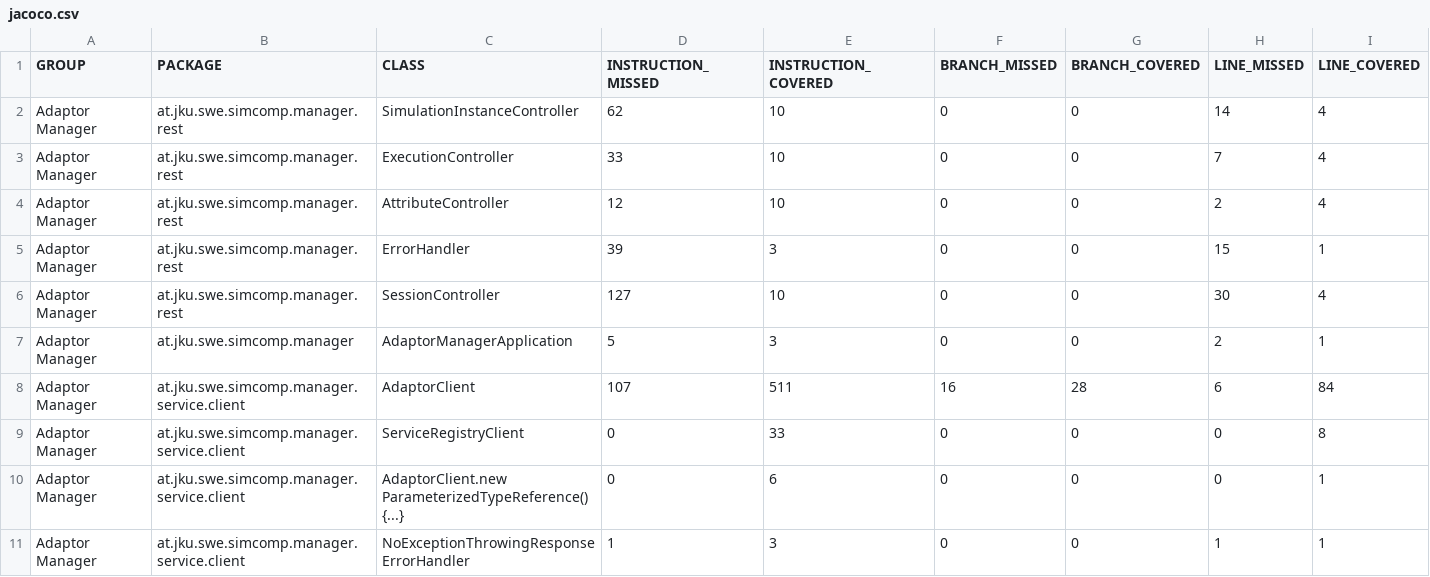
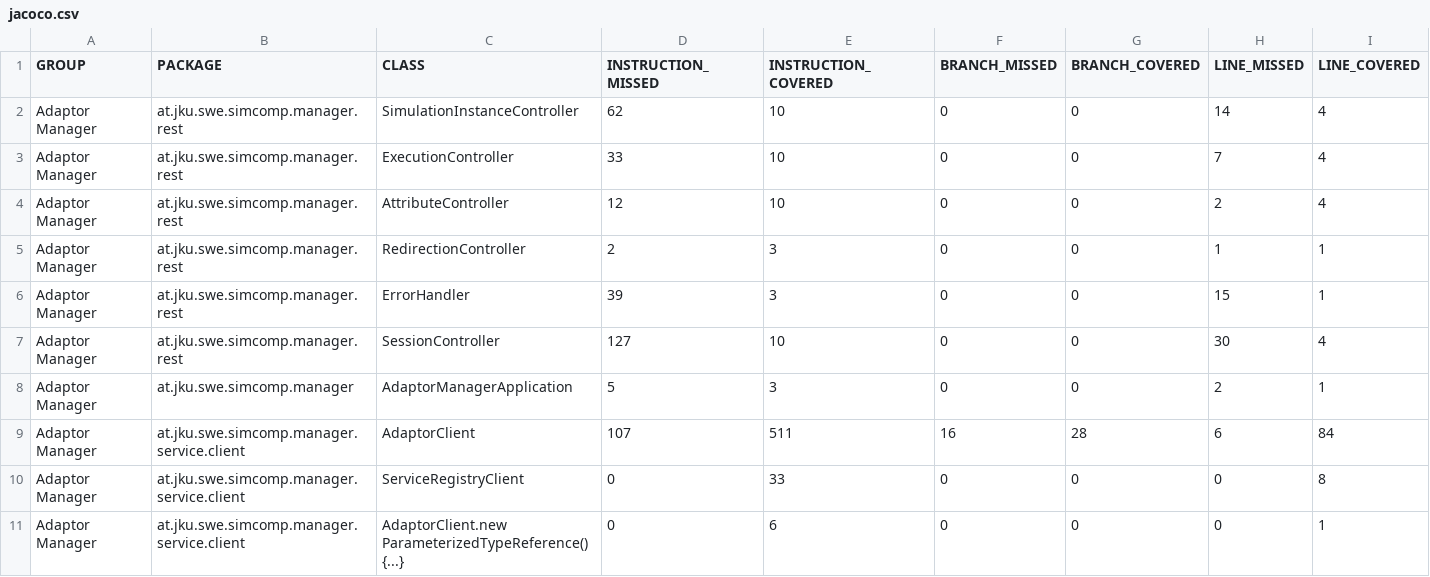
Before and after one commit to jku-swe-simcomp/simcomp-services, a CSV file: manager/jacoco.csv, drawn as a sheet; only a part is shown; the shorter side is filled out with more unchanged rows; rows hold the shown columns only; the diff names each change by its address in the sheet, - before the commit and + after, or states it on an @@ line.

```diff
--- a/manager/jacoco.csv
+++ b/manager/jacoco.csv
+row 5: Adaptor Manager | at.jku.swe.simcomp.manager.rest | RedirectionController | 2 | 3 | 0 | 0 | 1 | 1
```
Also changed, not shown: axis-converter/jacoco.csv, registry/jacoco.csv, 29 other files.
